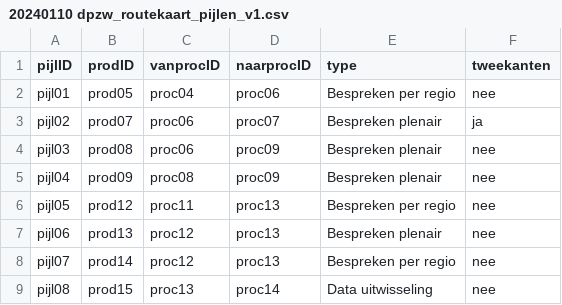
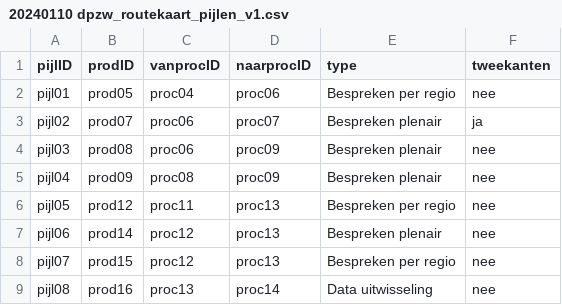
Before and after one commit to Climate-Adaptation-Services/rz-data, a CSV file: 20240110 dpzw_routekaart_pijlen_v1.csv, drawn as a sheet.

Commit message:
Update 20240110 dpzw_routekaart_pijlen_v1.csv

```diff
--- a/20240110 dpzw_routekaart_pijlen_v1.csv
+++ b/20240110 dpzw_routekaart_pijlen_v1.csv
@@ -6,4 +6,4 @@ pijl04;prod09;proc08;proc09;Bespreken plenair;nee
 pijl05;prod12;proc11;proc13;Bespreken per regio;nee
-pijl06;prod13;proc12;proc13;Bespreken plenair;nee
-pijl07;prod14;proc12;proc13;Bespreken per regio;nee
-pijl08;prod15;proc13;proc14;Data uitwisseling;nee
+pijl06;prod14;proc12;proc13;Bespreken plenair;nee
+pijl07;prod15;proc12;proc13;Bespreken per regio;nee
+pijl08;prod16;proc13;proc14;Data uitwisseling;nee
```
